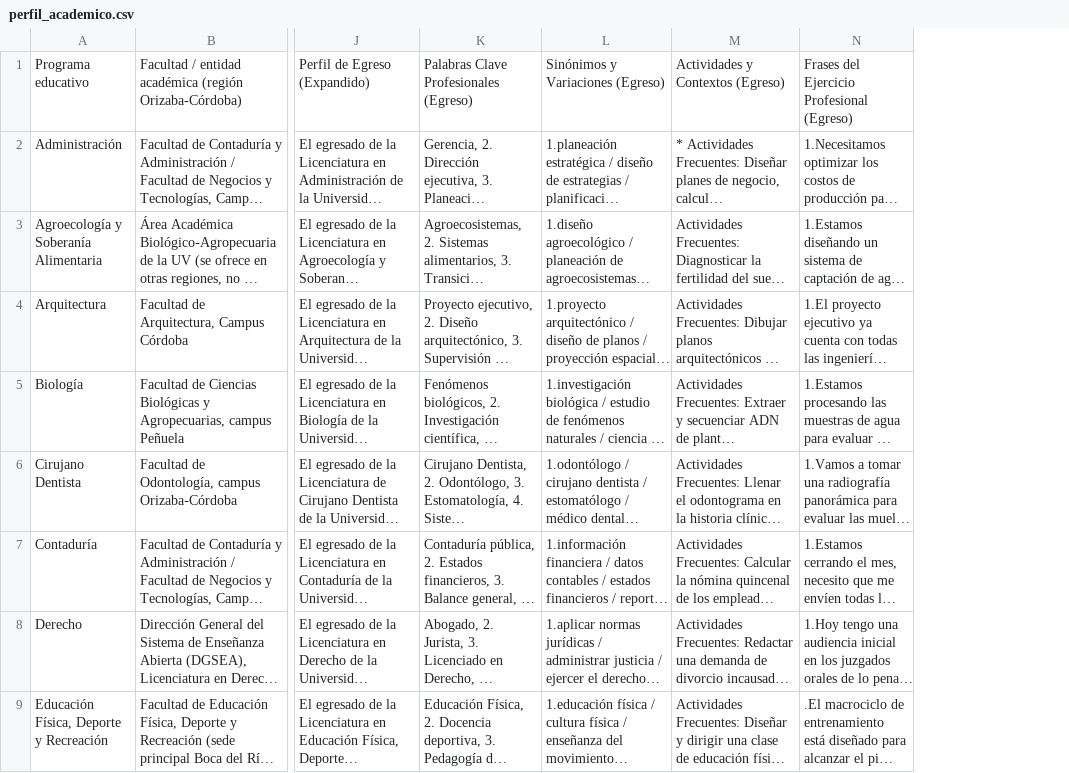
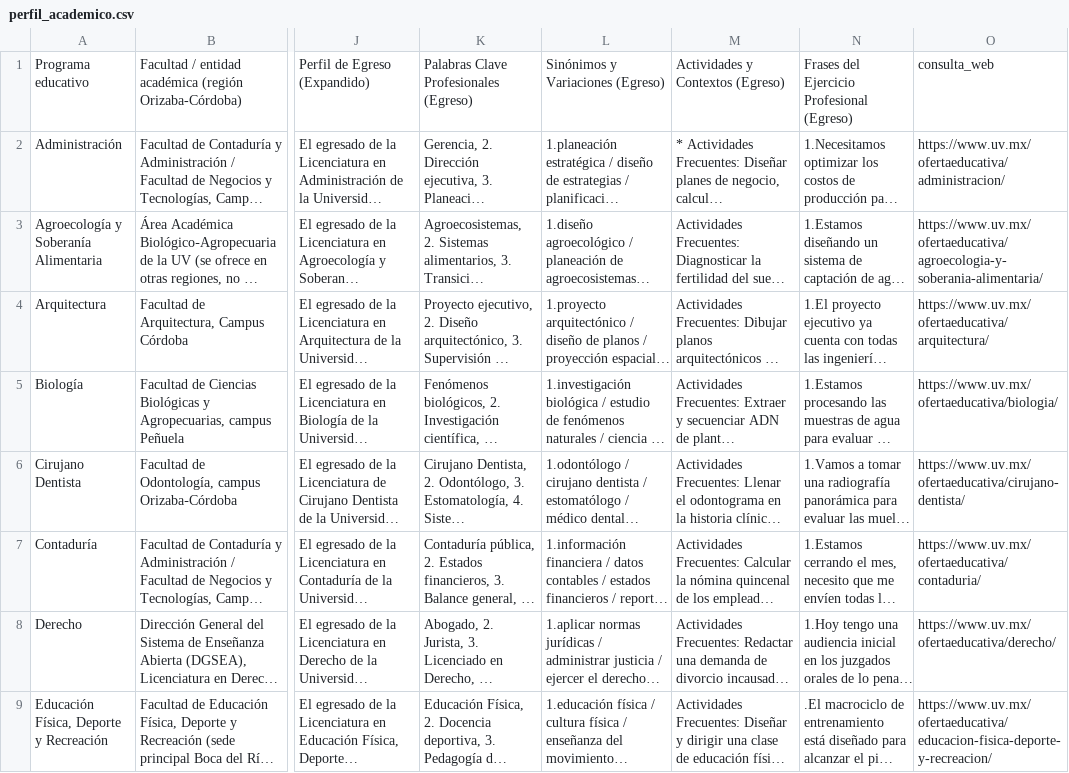
Before and after one commit to Trayector-IA/Trayector-IA_RELEASE_V1, a CSV file: perfil_academico.csv, drawn as a sheet; only a part is shown, gaps mark what is left out; long unchanged cells end in …; the diff names each change by its address in the sheet, - before the commit and + after, or states it on an @@ line.

```diff
--- a/perfil_academico.csv
+++ b/perfil_academico.csv
+column O, rows 1-9: consulta_web | https://www.uv.mx/ofertaeducativa/administracion/ | https://www.uv.mx/ofertaeducativa/agroecologia-y-soberania-alimentaria/ | https://www.uv.mx/ofertaeducativa/arquitectura/ | https://www.uv.mx/ofertaeducativa/biologia/ | https://www.uv.mx/ofertaeducativa/cirujano-dentista/ | https://www.uv.mx/ofertaeducativa/contaduria/ | https://www.uv.mx/ofertaeducativa/derecho/ | https://www.uv.mx/ofertaeducativa/educacion-fisica-deporte-y-recreacion/
```
Also changed, not shown: 5 other files.
